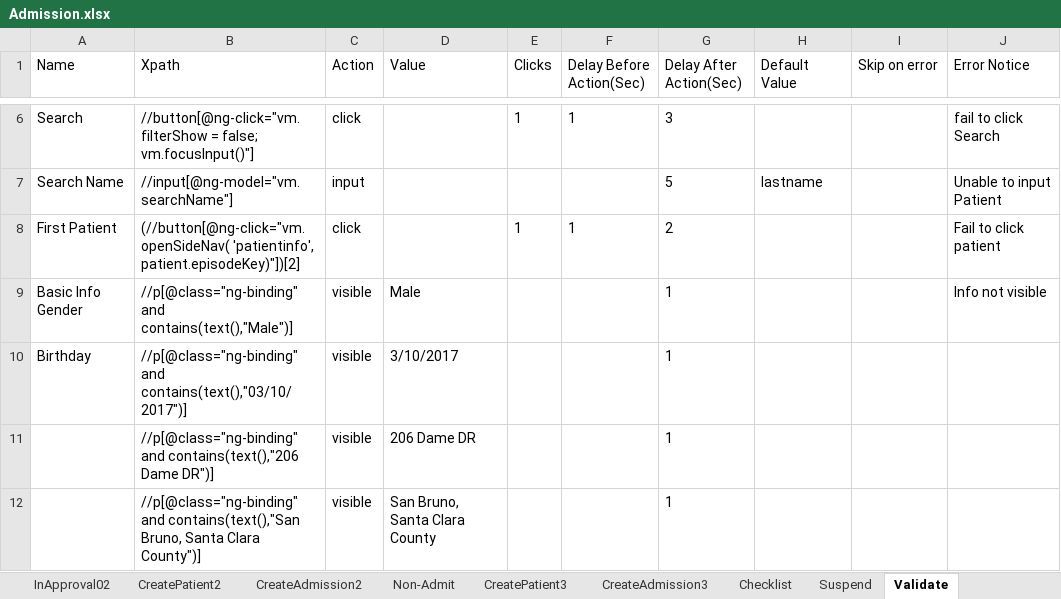
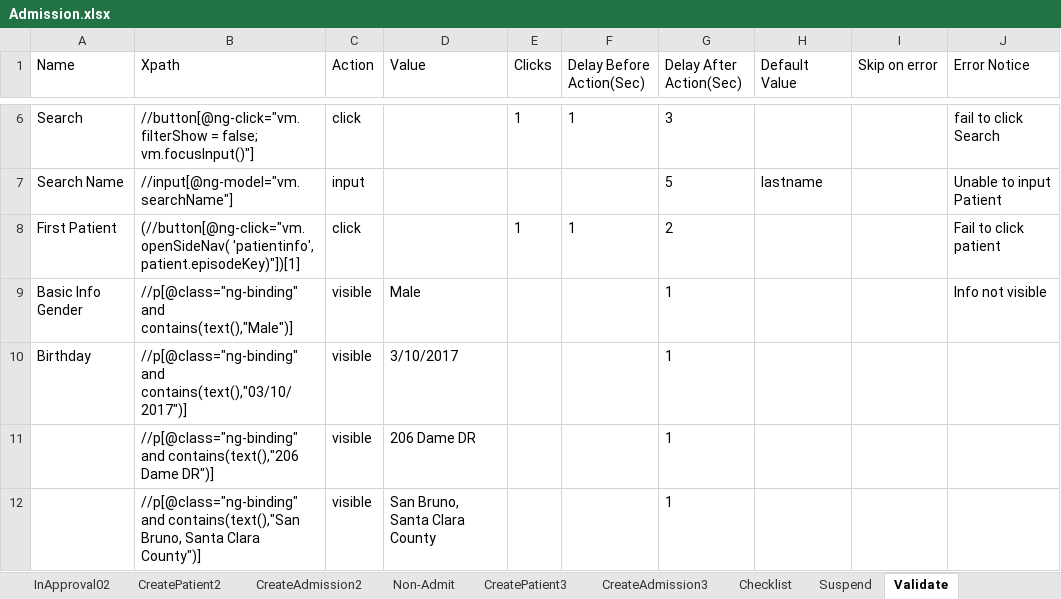
Before and after one commit to Ustingit/Automation, an Excel workbook: resources/Admission.xlsx, sheet Validate, drawn as a sheet; only a part is shown, gaps mark what is left out; values as stored, in another font and other column widths than the file's, no borders; the diff covers the shown part only; the diff names each change by its address in the sheet, - before the commit and + after, or states it on an @@ line.

```diff
--- a/resources/Admission.xlsx (sheet Validate)
+++ b/resources/Admission.xlsx (sheet Validate)
-B8 (Xpath): (//button[@ng-click="vm.openSideNav( 'patientinfo', patient.episodeKey)"])[2]
+B8 (Xpath): (//button[@ng-click="vm.openSideNav( 'patientinfo', patient.episodeKey)"])[1]
```
Also changed, not shown: 24 added rows and 2 edited cells elsewhere in this sheet, sheet Checklist.
